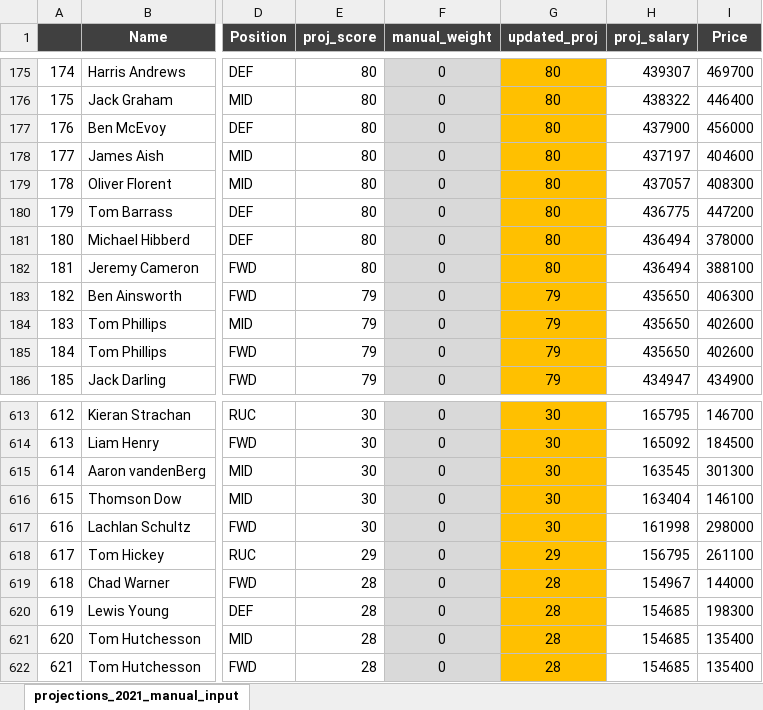
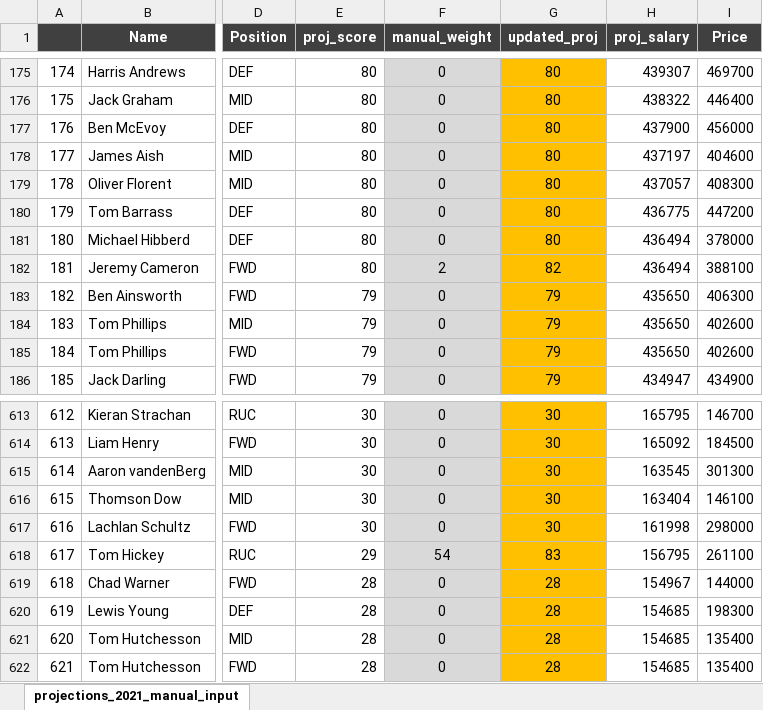
Before and after one commit to rwhodder/Supercoach, an Excel workbook: Data/projections_2021_manual_input.xlsx, sheet projections_2021_manual_input, drawn as a sheet; only a part is shown, gaps mark what is left out; values as stored, in another font and other column widths than the file's, no borders; the diff covers the shown part only; the diff names each change by its address in the sheet, - before the commit and + after, or states it on an @@ line.

```diff
--- a/Data/projections_2021_manual_input.xlsx (sheet projections_2021_manual_input)
+++ b/Data/projections_2021_manual_input.xlsx (sheet projections_2021_manual_input)
-F182 (manual_weight): 0
+F182 (manual_weight): 2
-G182 (updated_proj): 80
+G182 (updated_proj): 82
-F618 (manual_weight): 0
+F618 (manual_weight): 54
-G618 (updated_proj): 29
+G618 (updated_proj): 83
```
Also changed, not shown: 17 edited cells elsewhere in this sheet, 4 other files.
